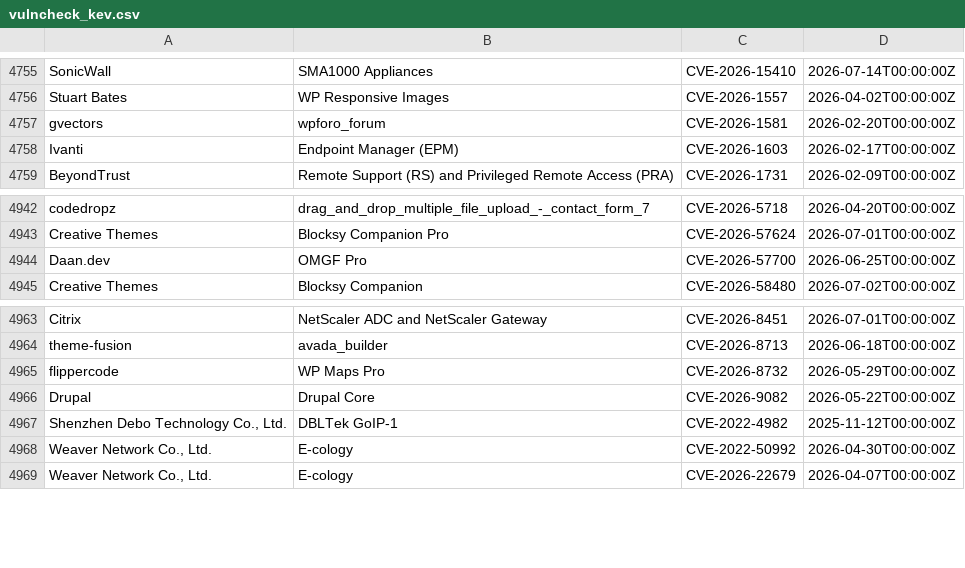
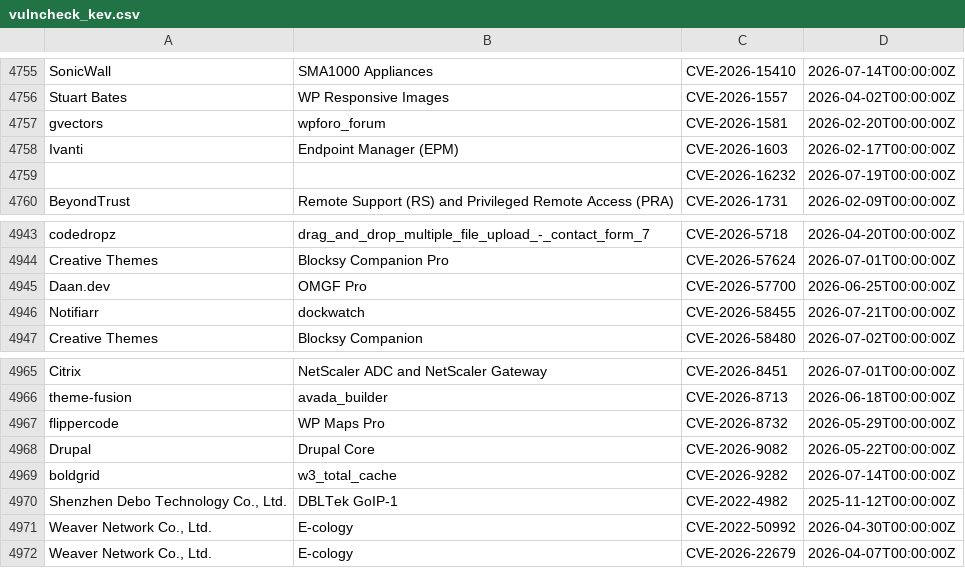
Before and after one commit to Serfies/kev-mirror, a CSV file: data/vulncheck_kev.csv, drawn as a sheet; only a part is shown, gaps mark what is left out.

Commit message:
sync: update vulncheck_kev.csv (5052 rows)
Fetched from VulnCheck KEV Community API backup.

Auto-generated by update-vulncheck-kev.sh.

```diff
--- a/data/vulncheck_kev.csv
+++ b/data/vulncheck_kev.csv
@@ -4758,2 +4758,3 @@
 "Ivanti"," Endpoint Manager (EPM)","CVE-2026-1603","2026-02-17T00:00:00Z"
+"","","CVE-2026-16232","2026-07-19T00:00:00Z"
 "BeyondTrust","Remote Support (RS) and Privileged Remote Access (PRA)","CVE-2026-1731","2026-02-09T00:00:00Z"
@@ -4944,2 +4945,3 @@
 "Daan.dev","OMGF Pro","CVE-2026-57700","2026-06-25T00:00:00Z"
+"Notifiarr","dockwatch","CVE-2026-58455","2026-07-21T00:00:00Z"
 "Creative Themes","Blocksy Companion","CVE-2026-58480","2026-07-02T00:00:00Z"
@@ -4966,2 +4968,3 @@
 "Drupal","Drupal Core","CVE-2026-9082","2026-05-22T00:00:00Z"
+"boldgrid","w3_total_cache","CVE-2026-9282","2026-07-14T00:00:00Z"
 "Shenzhen Debo Technology Co., Ltd.","DBLTek GoIP-1","CVE-2022-4982","2025-11-12T00:00:00Z"
```
